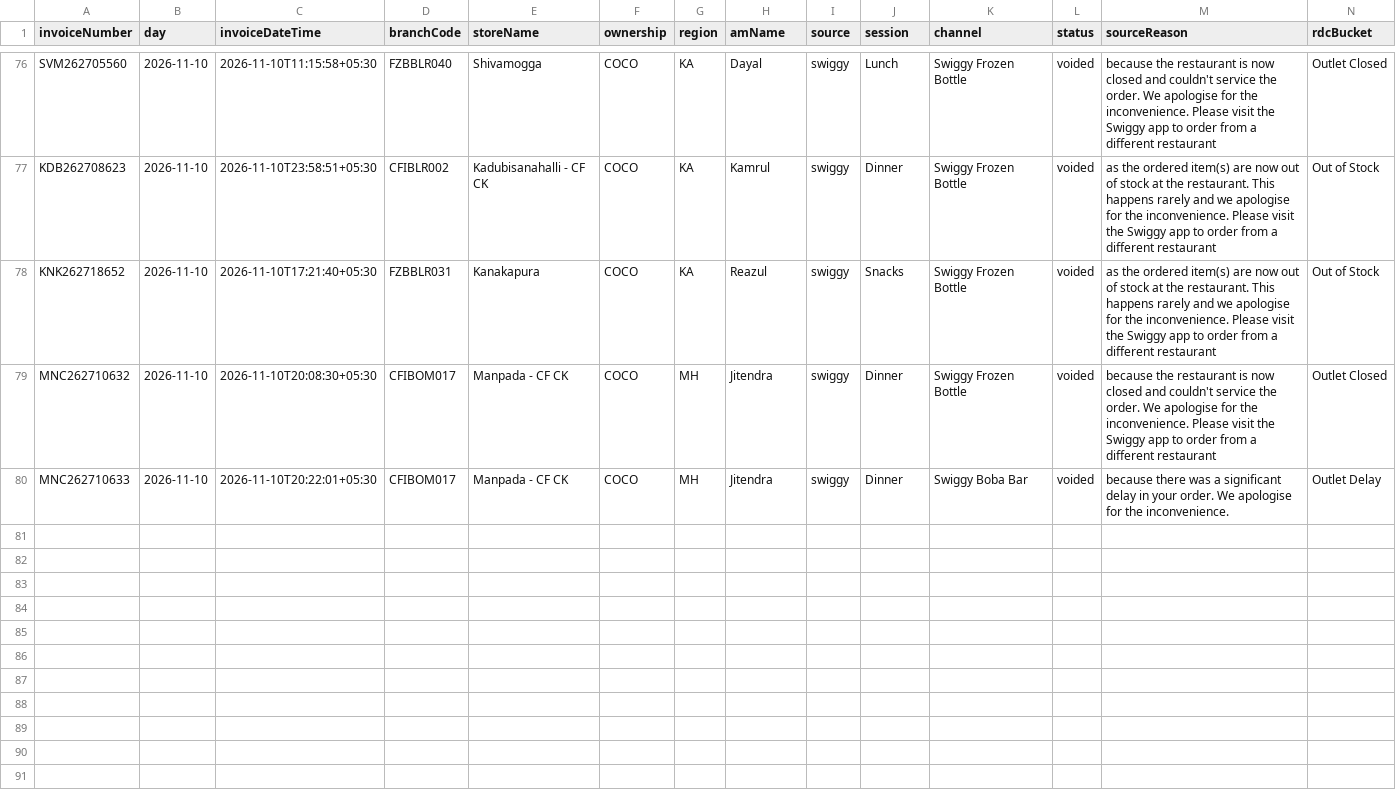
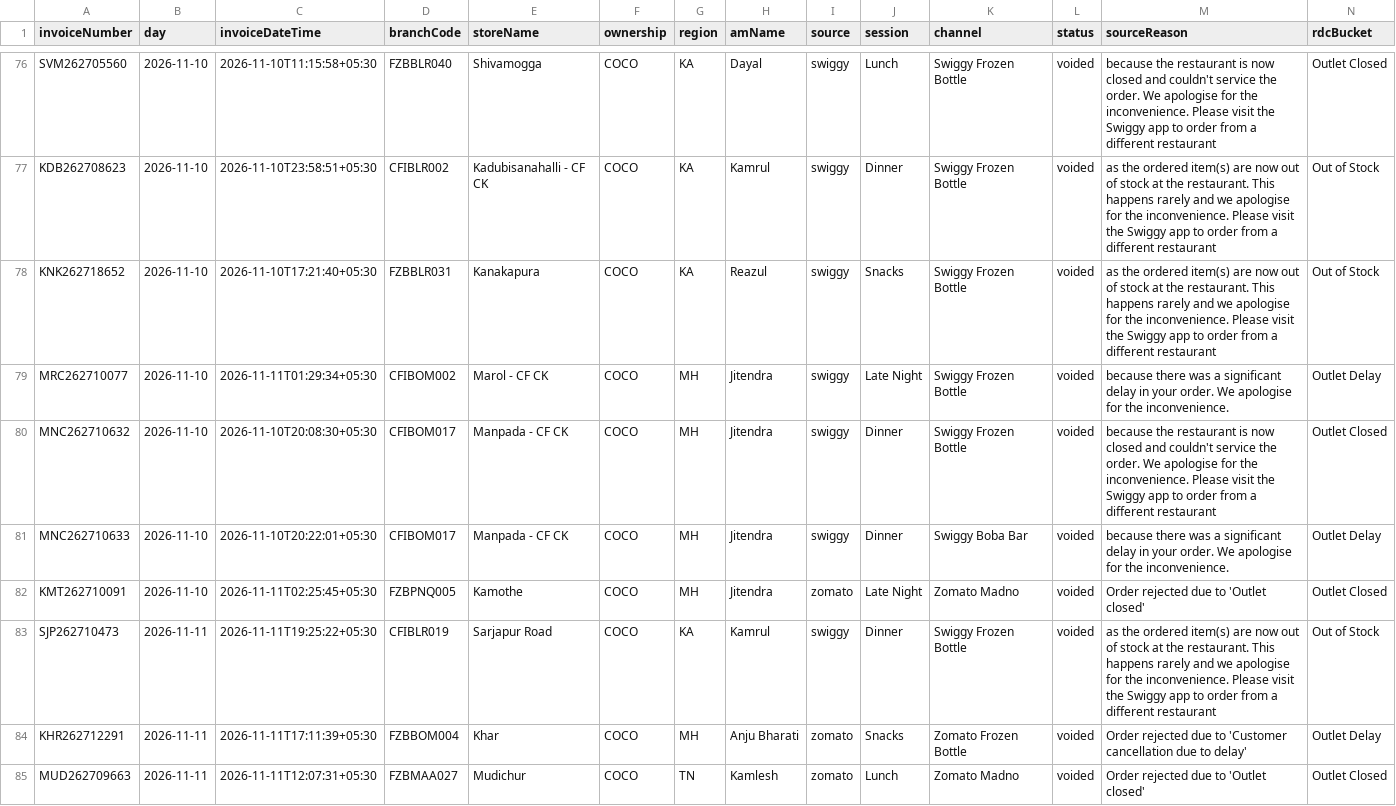
Before and after one commit to mis2-ship-it/item_inventory-reports, a CSV file: data/cancellations/rdc_cancellations_NOV_2026.csv, drawn as a sheet; only a part is shown, gaps mark what is left out; rows hold the shown columns only; the diff names each change by its address in the sheet, - before the commit and + after, or states it on an @@ line.

```diff
--- a/data/cancellations/rdc_cancellations_NOV_2026.csv
+++ b/data/cancellations/rdc_cancellations_NOV_2026.csv
+row 79: MRC262710077 | 2026-11-10 | 2026-11-11T01:29:34+05:30 | CFIBOM002 | Marol - CF CK | COCO | MH | Jitendra | swiggy | Late Night | Swiggy Frozen Bottle | voided | because there was a significant delay in your order. We apologise for the inconvenience. | Outlet Delay
+row 82: KMT262710091 | 2026-11-10 | 2026-11-11T02:25:45+05:30 | FZBPNQ005 | Kamothe | COCO | MH | Jitendra | zomato | Late Night | Zomato Madno | voided | Order rejected due to 'Outlet closed' | Outlet Closed
+row 83: SJP262710473 | 2026-11-11 | 2026-11-11T19:25:22+05:30 | CFIBLR019 | Sarjapur Road | COCO | KA | Kamrul | swiggy | Dinner | Swiggy Frozen Bottle | voided | as the ordered item(s) are now out of stock at the restaurant. This happens rarely and we apologise for the inconvenience. Please visit the Swiggy app to order from a different restaurant | Out of Stock
+row 84: KHR262712291 | 2026-11-11 | 2026-11-11T17:11:39+05:30 | FZBBOM004 | Khar | COCO | MH | Anju Bharati | zomato | Snacks | Zomato Frozen Bottle | voided | Order rejected due to 'Customer cancellation due to delay' | Outlet Delay
+row 85: MUD262709663 | 2026-11-11 | 2026-11-11T12:07:31+05:30 | FZBMAA027 | Mudichur | COCO | TN | Kamlesh | zomato | Lunch | Zomato Madno | voided | Order rejected due to 'Outlet closed' | Outlet Closed
```
Also changed, not shown: data/cancellations/rdc_summary_NOV_2026.csv.
